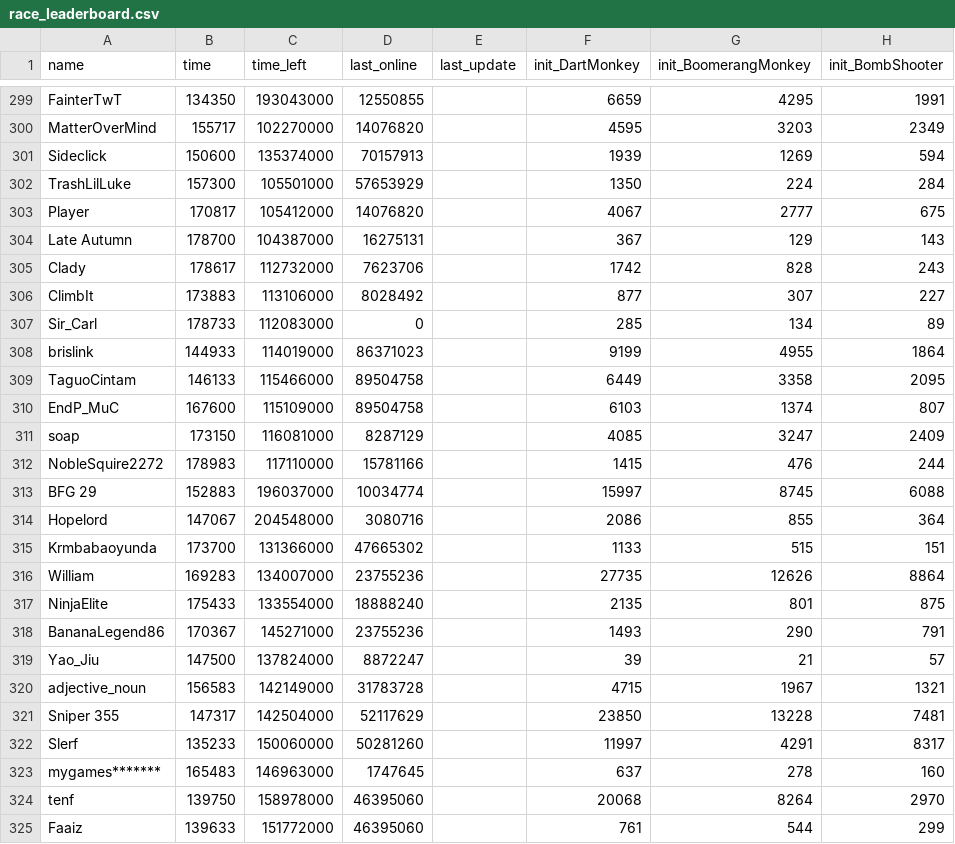
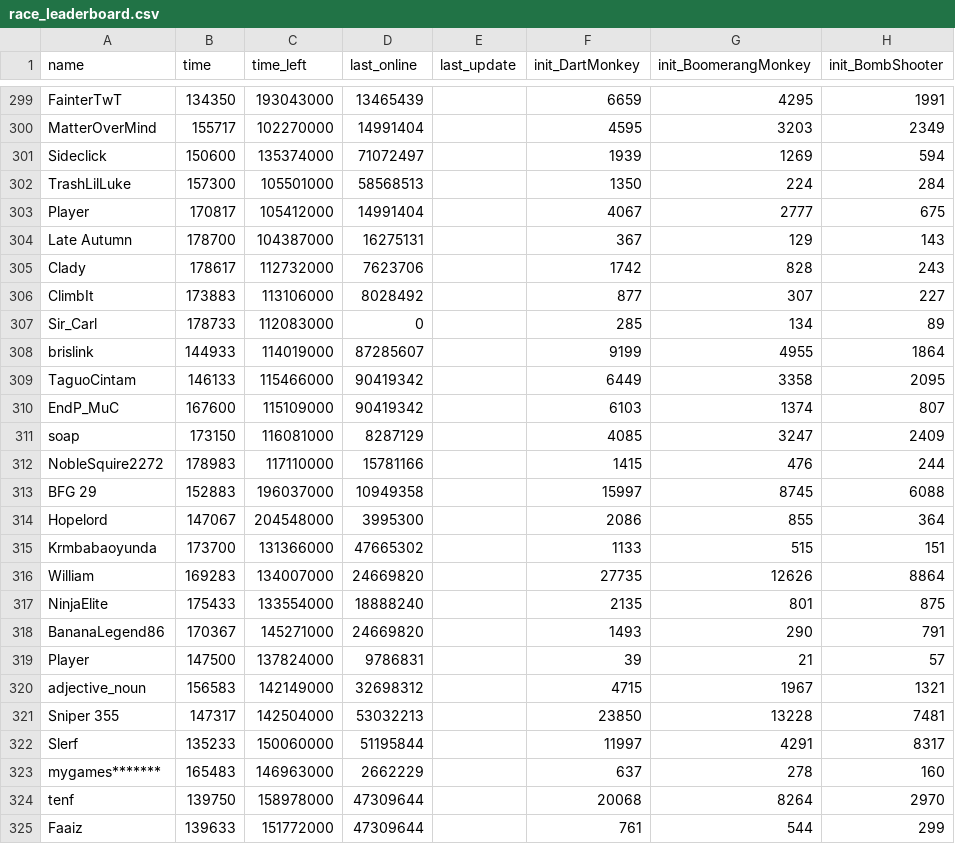
Before and after one commit to ducanup01/btd6race, a CSV file: race_leaderboard.csv, drawn as a sheet; only a part is shown, gaps mark what is left out; the diff covers the shown part only; the diff names each change by its address in the sheet, - before the commit and + after, or states it on an @@ line.

```diff
--- a/race_leaderboard.csv
+++ b/race_leaderboard.csv
-D299 (last_online): 12550855
+D299 (last_online): 13465439
-D300 (last_online): 14076820
+D300 (last_online): 14991404
-D301 (last_online): 70157913
+D301 (last_online): 71072497
-D302 (last_online): 57653929
+D302 (last_online): 58568513
-D303 (last_online): 14076820
+D303 (last_online): 14991404
-D308 (last_online): 86371023
+D308 (last_online): 87285607
-D309:D310 (last_online): 89504758
+D309:D310 (last_online): 90419342
-D313 (last_online): 10034774
+D313 (last_online): 10949358
-D314 (last_online): 3080716
+D314 (last_online): 3995300
-D316 (last_online): 23755236
+D316 (last_online): 24669820
-D318 (last_online): 23755236
+D318 (last_online): 24669820
-A319 (name): Yao_Jiu
+A319 (name): Player
-D319 (last_online): 8872247
+D319 (last_online): 9786831
-D320 (last_online): 31783728
+D320 (last_online): 32698312
-D321 (last_online): 52117629
+D321 (last_online): 53032213
-D322 (last_online): 50281260
+D322 (last_online): 51195844
-D323 (last_online): 1747645
+D323 (last_online): 2662229
-D324:D325 (last_online): 46395060
+D324:D325 (last_online): 47309644
```
Also changed, not shown: 101 edited cells elsewhere in this file.
